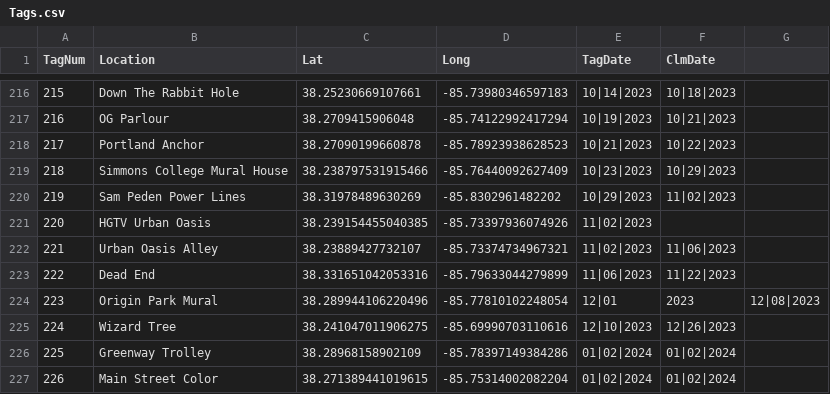
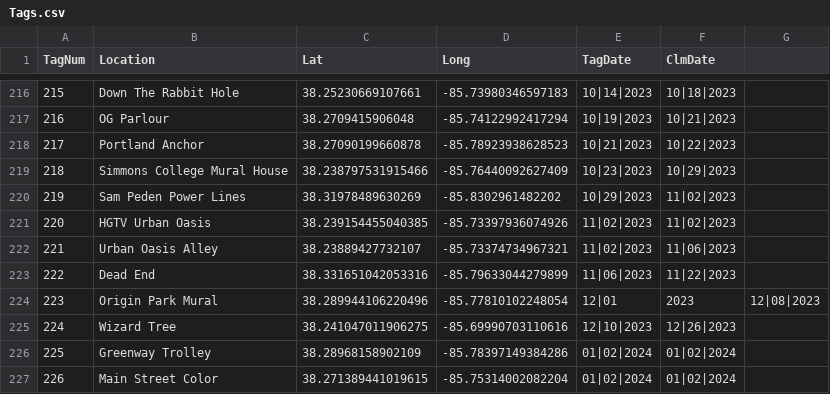
Before and after one commit to ninetyrpm/ninetyrpm.github.io, a CSV file: Tags.csv, drawn as a sheet; only a part is shown, gaps mark what is left out.

Commit message:
Update Tags.csv

```diff
--- a/Tags.csv
+++ b/Tags.csv
@@ -220,3 +220,3 @@ TagNum,Location,Lat,Long,TagDate,ClmDate
 219,Sam Peden Power Lines,38.31978489630269,-85.8302961482202,10|29|2023,11|02|2023
-220,HGTV Urban Oasis,38.239154455040385,-85.73397936074926,11|02|2023
+220,HGTV Urban Oasis,38.239154455040385,-85.73397936074926,11|02|2023,11|02|2023
 221,Urban Oasis Alley,38.23889427732107,-85.73374734967321,11|02|2023,11|06|2023
```
